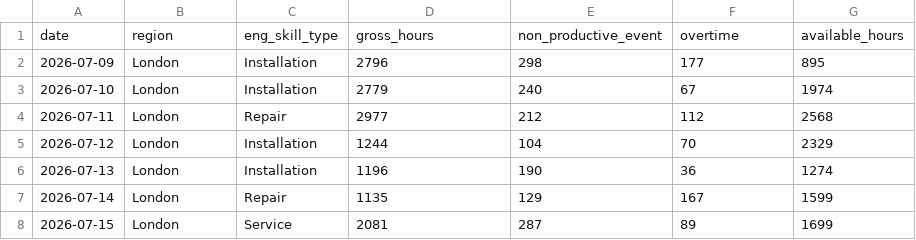
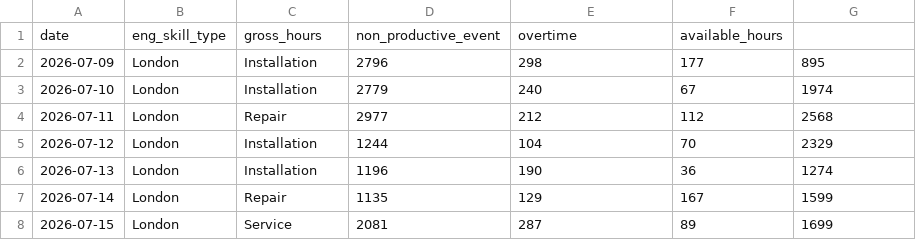
Before and after one commit to Soumyadipta2020/Utilities-Knowledge-Hub, a CSV file: datasets/regional_capacity_forecast.csv, drawn as a sheet; only a part is shown.

```diff
--- a/datasets/regional_capacity_forecast.csv
+++ b/datasets/regional_capacity_forecast.csv
@@ -1,2 +1,2 @@
-date,region,eng_skill_type,gross_hours,non_productive_event,overtime,available_hours
+date,eng_skill_type,gross_hours,non_productive_event,overtime,available_hours
 2026-07-09,London,Installation,2796,298,177,895
```
Also changed, not shown: datasets/engineer_skill.csv, datasets/knowledge_base.csv, 7 other files.
